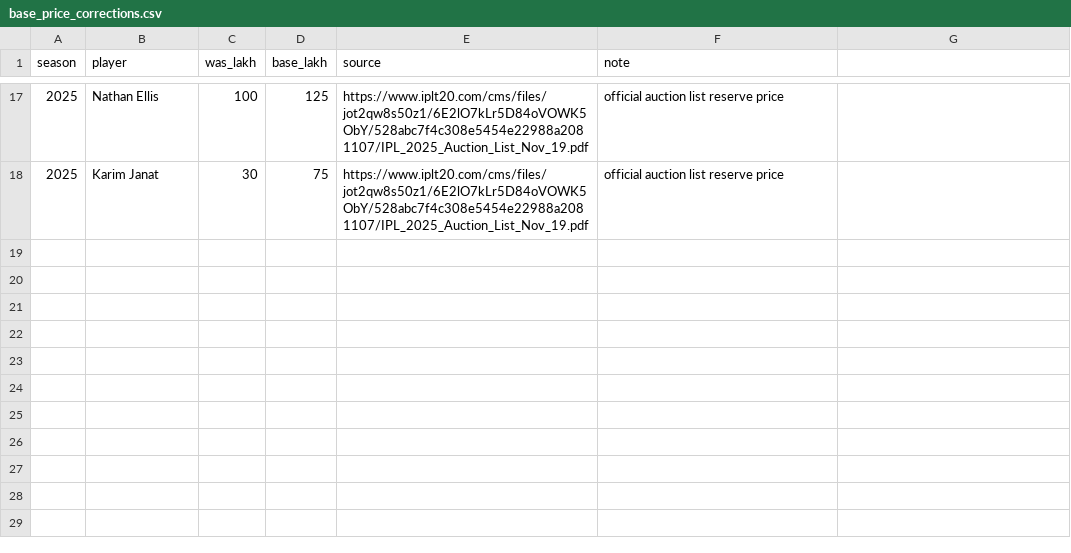
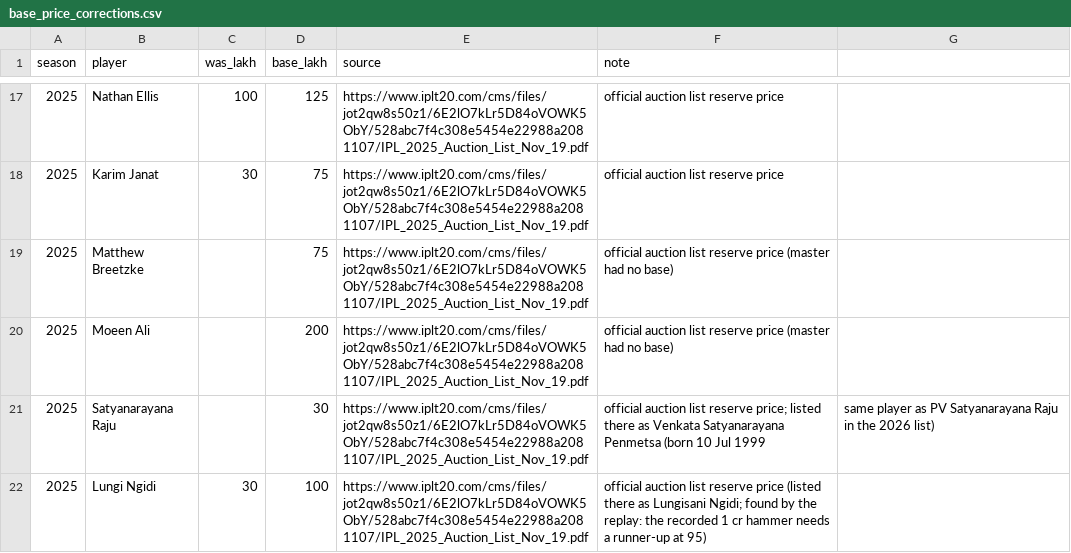
Before and after one commit to HarshThumar/ipl-auction-arena, a CSV file: data/reference/base_price_corrections.csv, drawn as a sheet; only a part is shown, gaps mark what is left out; the diff names each change by its address in the sheet, - before the commit and + after, or states it on an @@ line.

Commit message:
L1: replay of the real 2022-26 auctions (exact outcomes, 0 violations), per-season bid grids corrected from recorded prices, accelerated-round and RTM sources, room-rule tests, property and fuzz tests, bidder harness (stub bidder, primer), board and auctioneer voice, cached Ollama client, run_auction CLI, L1 CI; cited data fixes (2 nationalities, 4 base prices); register H3/A1/A10/G4/G6 closed

```diff
--- a/data/reference/base_price_corrections.csv
+++ b/data/reference/base_price_corrections.csv
+row 19: 2025 | Matthew Breetzke |  | 75 | https://www.iplt20.com/cms/files/jot2qw8s50z1/6E2lO7kLr5D84oVOWK5ObY/528abc7f4c308e5454e22988a2081107/IPL_2025_Auction_List_Nov_19.pdf | official auction list reserve price (master had no base)
+row 20: 2025 | Moeen Ali |  | 200 | https://www.iplt20.com/cms/files/jot2qw8s50z1/6E2lO7kLr5D84oVOWK5ObY/528abc7f4c308e5454e22988a2081107/IPL_2025_Auction_List_Nov_19.pdf | official auction list reserve price (master had no base)
+row 21: 2025 | Satyanarayana Raju |  | 30 | https://www.iplt20.com/cms/files/jot2qw8s50z1/6E2lO7kLr5D84oVOWK5ObY/528abc7f4c308e5454e22988a2081107/IPL_2025_Auction_List_Nov_19.pdf | official auction list reserve price; listed there as Venkata Satyanarayana Penmetsa (born 10 Jul 1999 | same player as PV Satyanarayana Raju in the 2026 list)
+row 22: 2025 | Lungi Ngidi | 30 | 100 | https://www.iplt20.com/cms/files/jot2qw8s50z1/6E2lO7kLr5D84oVOWK5ObY/528abc7f4c308e5454e22988a2081107/IPL_2025_Auction_List_Nov_19.pdf | official auction list reserve price (listed there as Lungisani Ngidi; found by the replay: the recorded 1 cr hammer needs a runner-up at 95)
```
Also changed, not shown: data/processed/master/all_auctions_master.csv, 38 other files.
